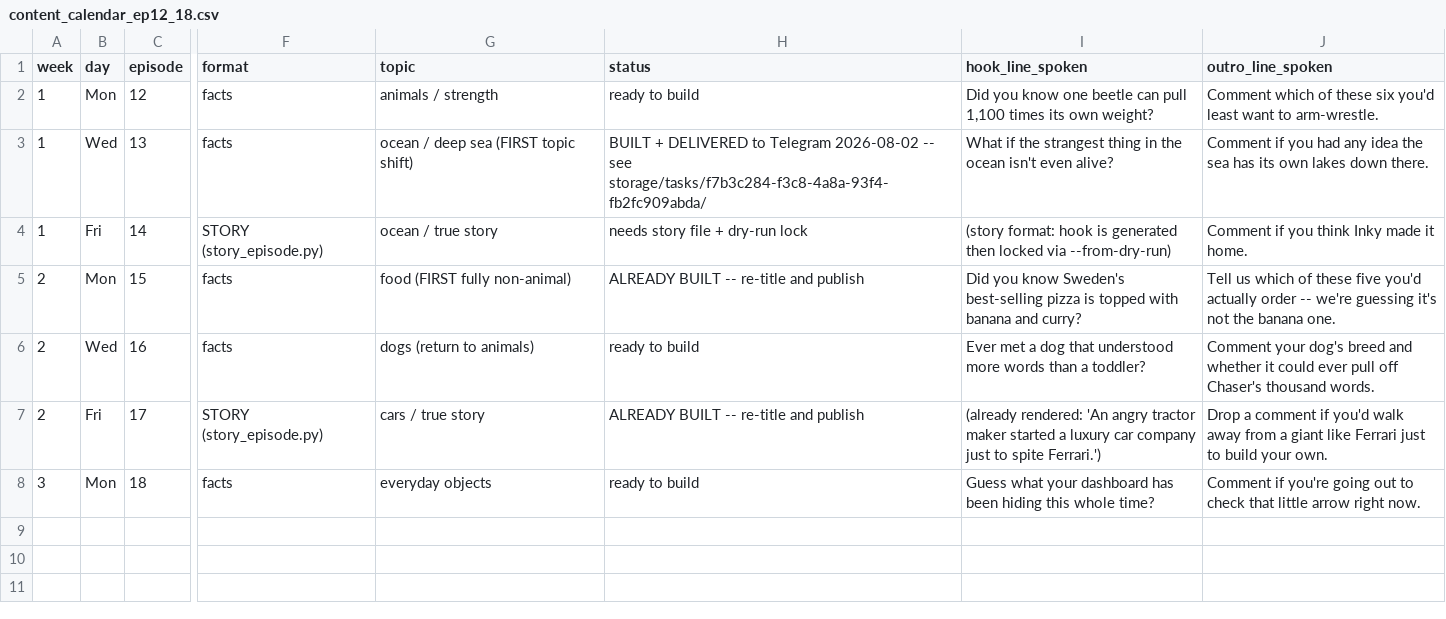
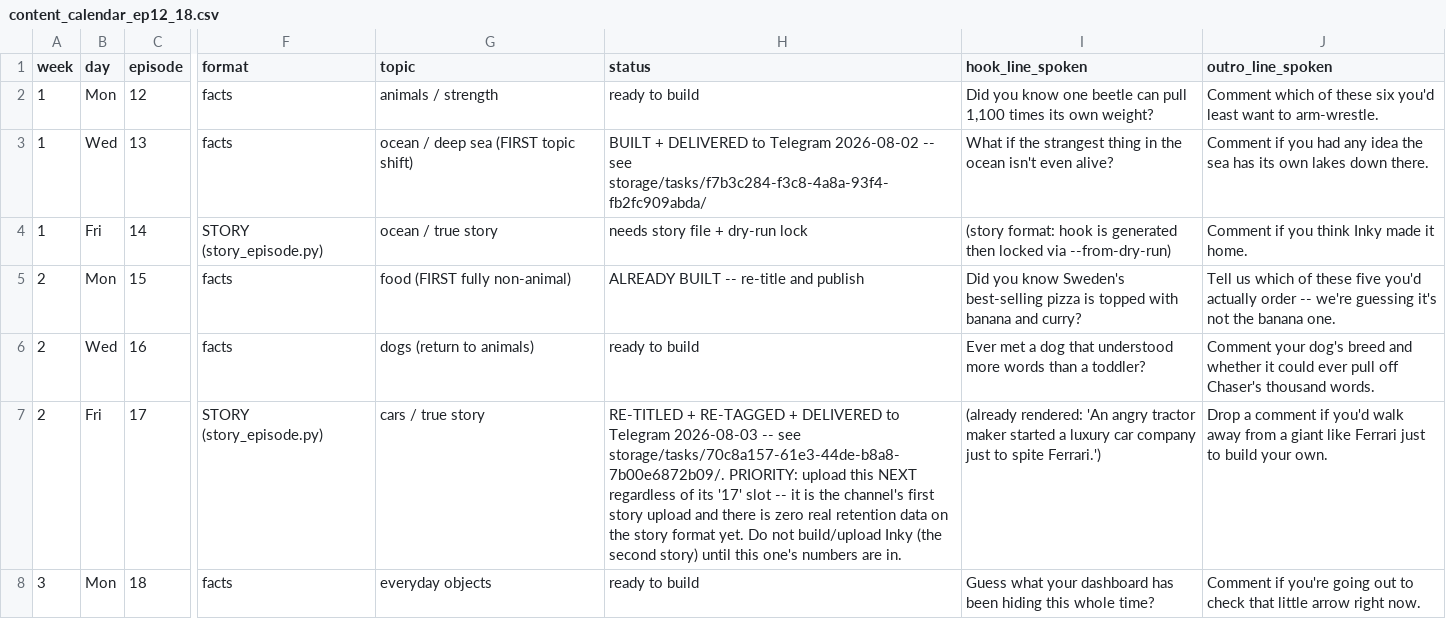
Before and after one commit to ortrsa/MoneyPrinterTurbo, a CSV file: docs/skill/plans/content_calendar_ep12_18.csv, drawn as a sheet; only a part is shown, gaps mark what is left out; the diff names each change by its address in the sheet, - before the commit and + after, or states it on an @@ line.

```diff
--- a/docs/skill/plans/content_calendar_ep12_18.csv
+++ b/docs/skill/plans/content_calendar_ep12_18.csv
-H7 (status): ALREADY BUILT -- re-title and publish
+H7 (status): RE-TITLED + RE-TAGGED + DELIVERED to Telegram 2026-08-03 -- see storage/tasks/70c8a157-61e3-44de-b8a8-7b00e6872b09/. PRIORITY: upload this NEXT regardless of its '17' slot -- it is the channel's first story upload and there is zero real retention data on the story format yet. Do not build/upload Inky (the second story) until this one's numbers are in.
```
Also changed, not shown: 2 other files.
